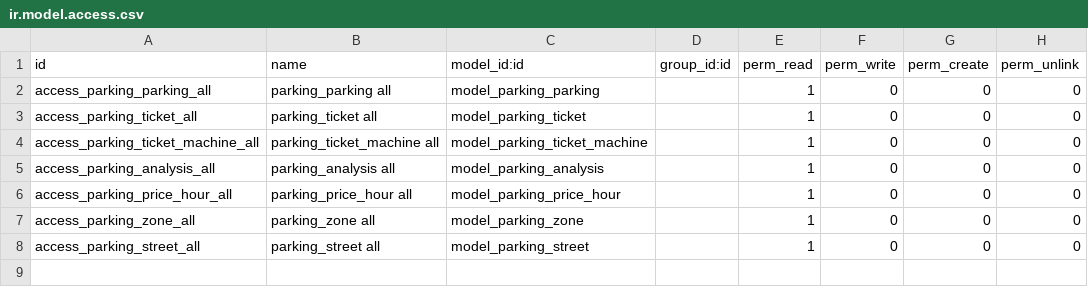
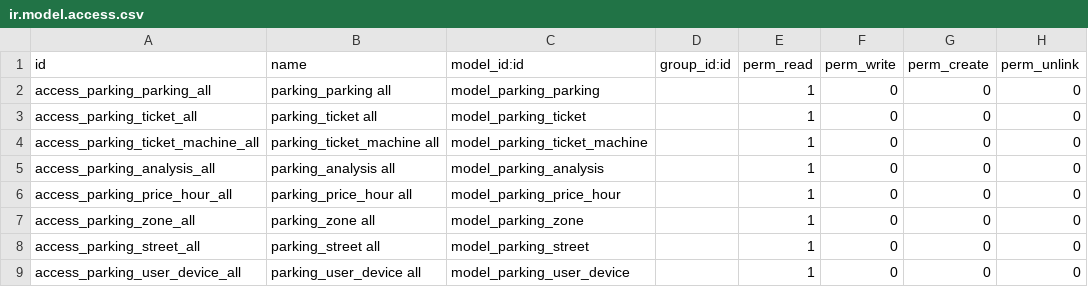
Before and after one commit to galcorta/parking, a CSV file: security/ir.model.access.csv, drawn as a sheet.

```diff
--- a/security/ir.model.access.csv
+++ b/security/ir.model.access.csv
@@ -8 +8,2 @@ access_parking_zone_all,parking_zone all,model_parking_zone,,1,0,0,0
 access_parking_street_all,parking_street all,model_parking_street,,1,0,0,0
+access_parking_user_device_all,parking_user_device all,model_parking_user_device,,1,0,0,0
```
Also changed, not shown: 15 other files.
